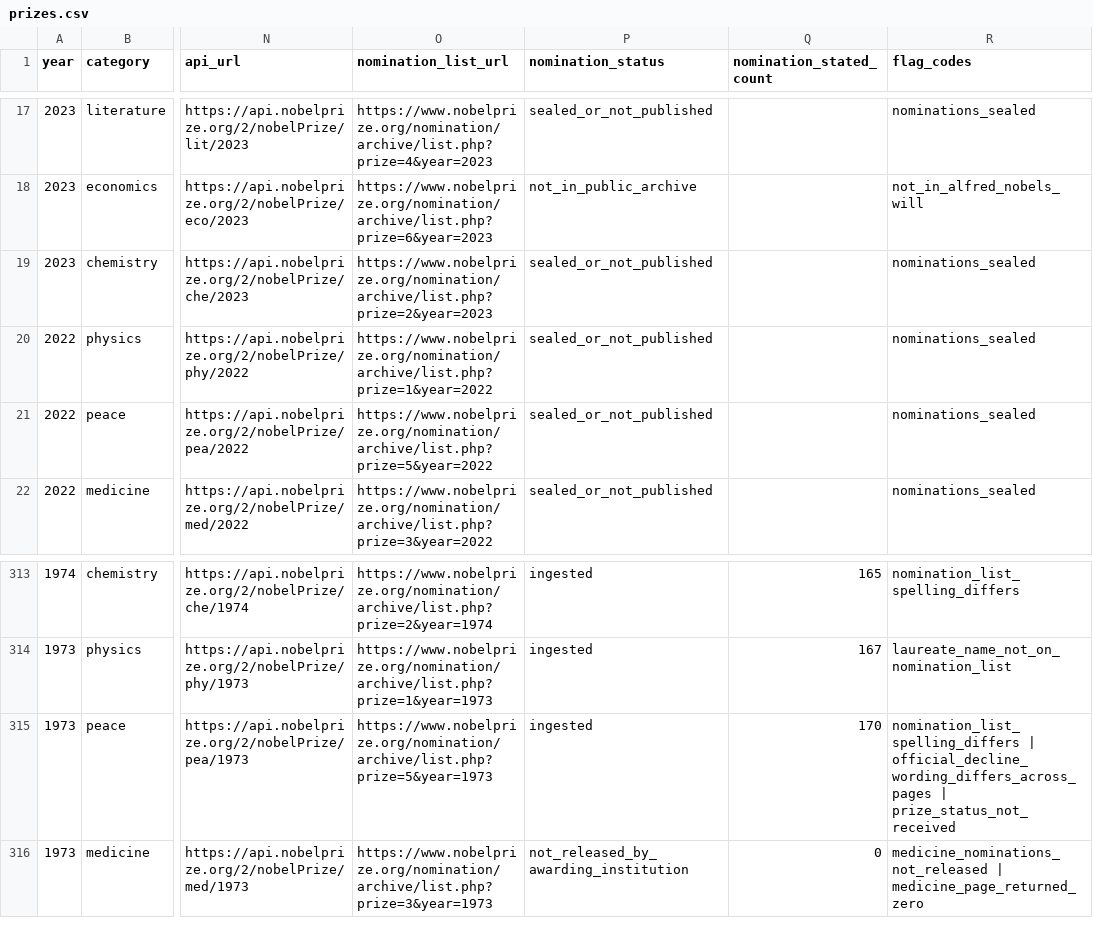
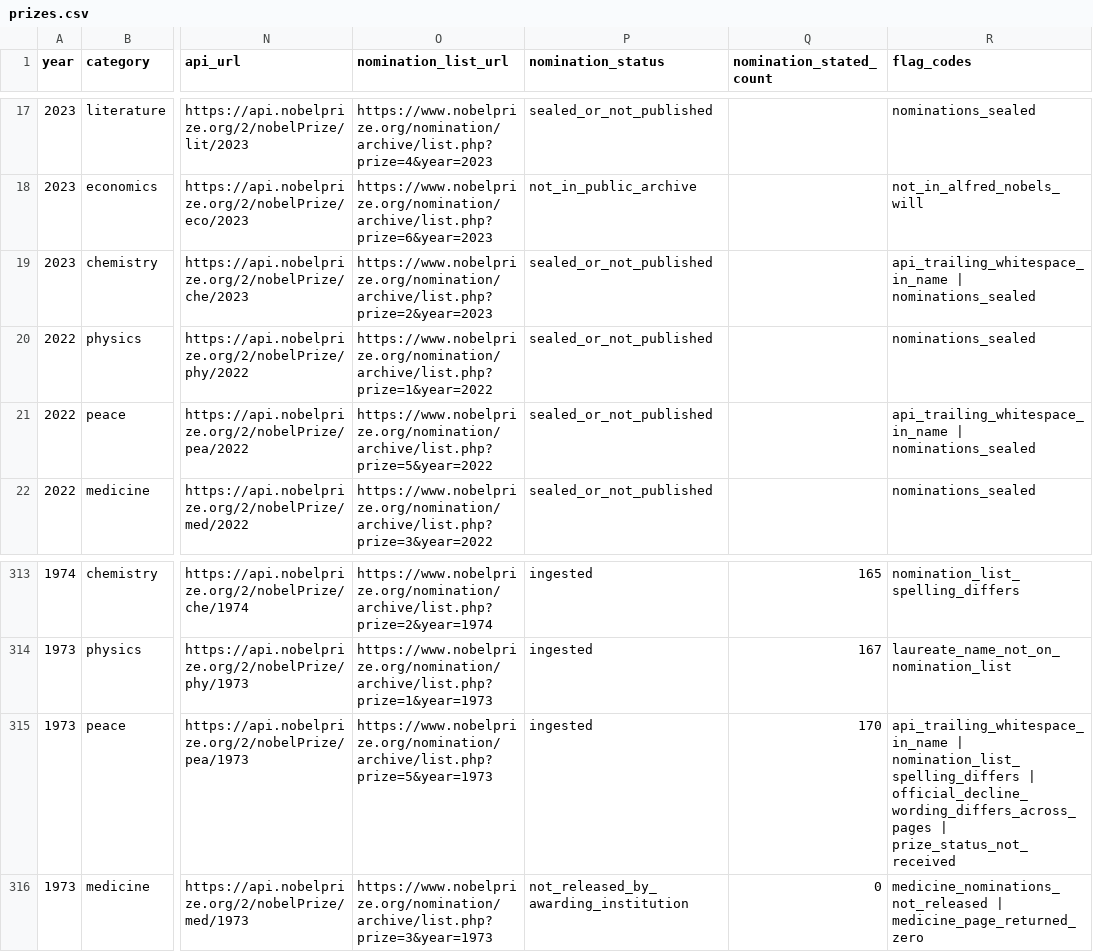
Before and after one commit to buffedlizard55-lab/NOBEL-PRIZE, a CSV file: data/prizes.csv, drawn as a sheet; only a part is shown, gaps mark what is left out; the diff names each change by its address in the sheet, - before the commit and + after, or states it on an @@ line.

Commit message:
Fix whitespace-name flag so raw API names are recorded, rebuild catalog (709 flags)
The API ships a few laureate names with stray whitespace (e.g. 'Le Duc Tho ').
Display names were always stripped correctly, but the flag meant to preserve the
exact downloaded value could never fire because en() strips before the check.

- nobel_lib.py: add raw_multilingual() returning the downloaded string intact
- build_catalog.py: check the raw knownName/orgName/fullName/v1 fields, attach
  the exact values to the flag, and keep rawName as downloaded
- test_parser.py: 3 new tests (9 total, all passing)
- Rebuild catalog: 709 flags (f0023 chemistry-2023, f0026 peace-2022,
  f0347 peace-1973); verifier: integrity=0, review=0
- README: fix renumbered flag ids (f0708/f0709), add third-session live
  verification notes (facts page, physics list, API endpoints, physics 1901
  nomination list all re-checked against live nobelprize.org)

Co-authored-by: arena-agent <297053741+arena-agent@users.noreply.github.com>

```diff
--- a/data/prizes.csv
+++ b/data/prizes.csv
-R19 (flag_codes): nominations_sealed
+R19 (flag_codes): api_trailing_whitespace_in_name | nominations_sealed
-R21 (flag_codes): nominations_sealed
+R21 (flag_codes): api_trailing_whitespace_in_name | nominations_sealed
-R315 (flag_codes): nomination_list_spelling_differs |…
+R315 (flag_codes): api_trailing_whitespace_in_name | nomination_list_spelling_differs |…
```
Also changed, not shown: 8 other files.
